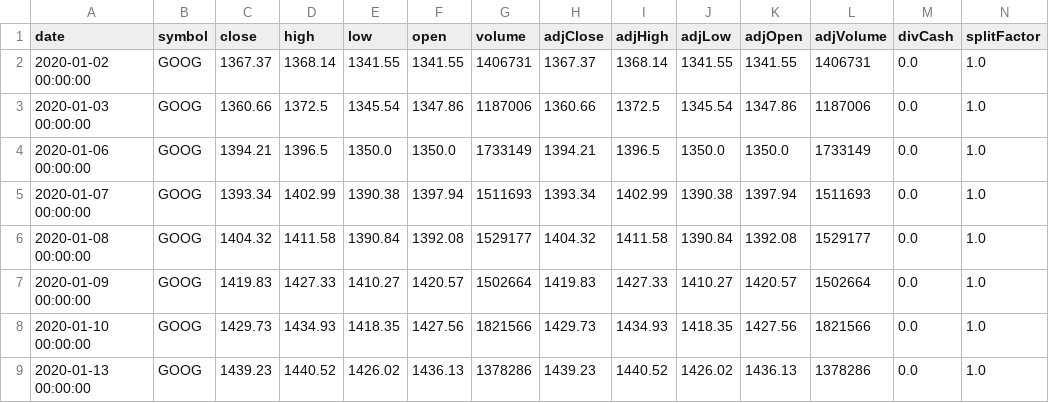
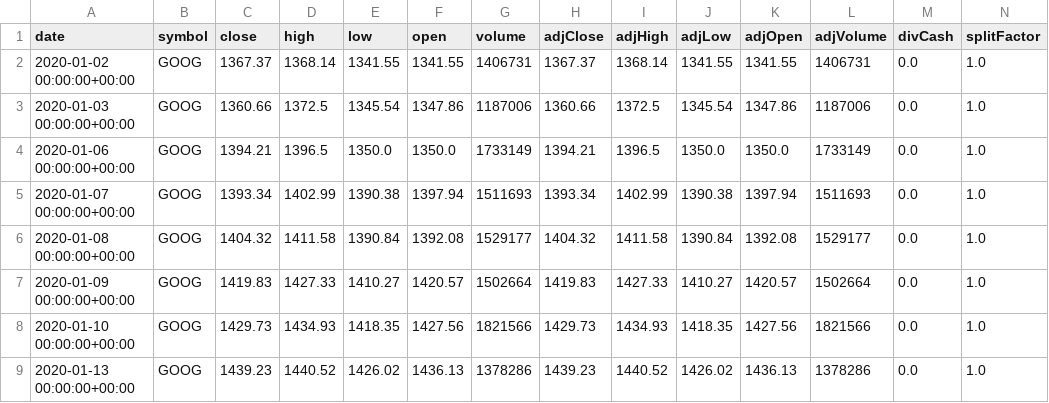
Before and after one commit to cskaandorp/python_ws_quarterfall, a CSV file: data/google.csv, drawn as a sheet.

Commit message:
google dates

```diff
--- a/data/google.csv
+++ b/data/google.csv
@@ -1,9 +1,9 @@
 date,symbol,close,high,low,open,volume,adjClose,adjHigh,adjLow,adjOpen,adjVolume,divCash,splitFactor
-2020-01-02 00:00:00,GOOG,1367.37,1368.14,1341.55,1341.55,1406731,1367.37,1368.14,1341.55,1341.55,1406731,0.0,1.0
-2020-01-03 00:00:00,GOOG,1360.66,1372.5,1345.54,1347.86,1187006,1360.66,1372.5,1345.54,1347.86,1187006,0.0,1.0
-2020-01-06 00:00:00,GOOG,1394.21,1396.5,1350.0,1350.0,1733149,1394.21,1396.5,1350.0,1350.0,1733149,0.0,1.0
-2020-01-07 00:00:00,GOOG,1393.34,1402.99,1390.38,1397.94,1511693,1393.34,1402.99,1390.38,1397.94,1511693,0.0,1.0
-2020-01-08 00:00:00,GOOG,1404.32,1411.58,1390.84,1392.08,1529177,1404.32,1411.58,1390.84,1392.08,1529177,0.0,1.0
-2020-01-09 00:00:00,GOOG,1419.83,1427.33,1410.27,1420.57,1502664,1419.83,1427.33,1410.27,1420.57,1502664,0.0,1.0
-2020-01-10 00:00:00,GOOG,1429.73,1434.93,1418.35,1427.56,1821566,1429.73,1434.93,1418.35,1427.56,1821566,0.0,1.0
-2020-01-13 00:00:00,GOOG,1439.23,1440.52,1426.02,1436.13,1378286,1439.23,1440.52,1426.02,1436.13,1378286,0.0,1.0
+2020-01-02 00:00:00+00:00,GOOG,1367.37,1368.14,1341.55,1341.55,1406731,1367.37,1368.14,1341.55,1341.55,1406731,0.0,1.0
+2020-01-03 00:00:00+00:00,GOOG,1360.66,1372.5,1345.54,1347.86,1187006,1360.66,1372.5,1345.54,1347.86,1187006,0.0,1.0
+2020-01-06 00:00:00+00:00,GOOG,1394.21,1396.5,1350.0,1350.0,1733149,1394.21,1396.5,1350.0,1350.0,1733149,0.0,1.0
+2020-01-07 00:00:00+00:00,GOOG,1393.34,1402.99,1390.38,1397.94,1511693,1393.34,1402.99,1390.38,1397.94,1511693,0.0,1.0
+2020-01-08 00:00:00+00:00,GOOG,1404.32,1411.58,1390.84,1392.08,1529177,1404.32,1411.58,1390.84,1392.08,1529177,0.0,1.0
+2020-01-09 00:00:00+00:00,GOOG,1419.83,1427.33,1410.27,1420.57,1502664,1419.83,1427.33,1410.27,1420.57,1502664,0.0,1.0
+2020-01-10 00:00:00+00:00,GOOG,1429.73,1434.93,1418.35,1427.56,1821566,1429.73,1434.93,1418.35,1427.56,1821566,0.0,1.0
+2020-01-13 00:00:00+00:00,GOOG,1439.23,1440.52,1426.02,1436.13,1378286,1439.23,1440.52,1426.02,1436.13,1378286,0.0,1.0
```
